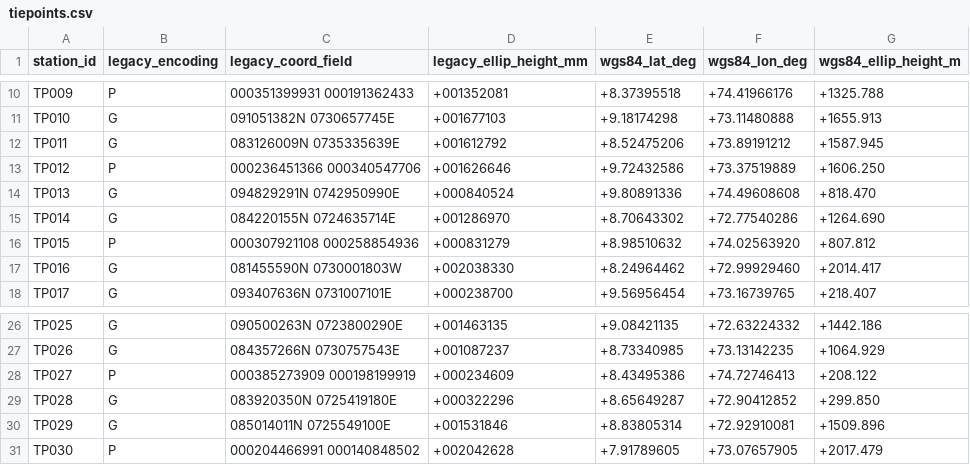
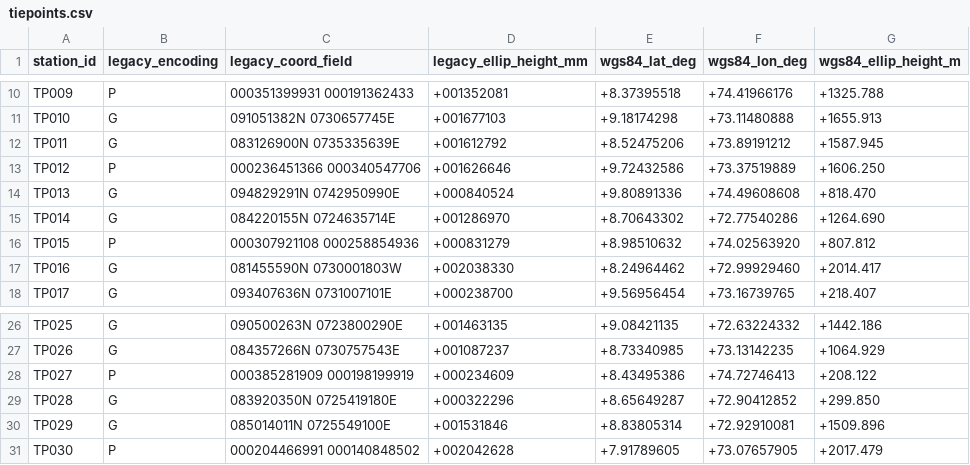
Before and after one commit to GauravSsonawane/geodetic-datum-migration, a CSV file: task/environment/data/tiepoints.csv, drawn as a sheet; only a part is shown, gaps mark what is left out.

Commit message:
Make blunder detection need two stages, not one
pass@2 came in at 1 solved / 1 failed. pass@5 needs at least 3 valid failures, so
the task needs to be harder.

Shrinking the existing blunders would have done the opposite. What defeated the
failing trial was that the km-scale errors distort a contaminated fit so violently
that honest residuals reach 10-53 m, which is why naive post-fit screening cut ten
good stations. Make those errors small and that distortion goes away, and the naive
approach starts working. So the loud errors stay exactly as they were.

Added two quiet ones instead: a transposed milliarcsecond pair worth 27 m and a
single-digit slip in the metres column worth 8 m. The 8 m one is the point. It sits
inside the scatter a robust pre-screen has to tolerate, so it survives screening and
only shows up in the residuals of a fit that is already clean. A solver who screens
once and stops carries it into the adjustment.

That is caught three independent ways: the rejected set is 6 instead of 7,
rms_residual_m lands at 1.42 m and leaves the [0.02, 1.00] band, and the
translations miss by 20.9 m against the 10.0 m tolerance. It is also discoverable
without the verifier -- 1.42 m RMS against decimetre GNSS control says the
adjustment is still carrying something.

Exact-set grading stays fair. Worst honest screening statistic is 2.52 m; after a
clean fit the 8 m station sits about twenty times above the worst honest post-fit
residual of 0.41 m. Whether a given screen catches it at stage one or stage two,
the same set comes out.

Tolerances rechecked against the new data and left unchanged: worst defensible
variant is 3.2-7x inside every band, nearest wrong methodology 2.8-25x outside.
Re-ran the whole battery -- oracle 1.000, nop 0.000, both sound variants 15/15, all
five wrong-methodology variants and all twelve adversarial mutations rejected.

archive.dat is untouched; only the two corrupted tie-point rows change.

```diff
--- a/task/environment/data/tiepoints.csv
+++ b/task/environment/data/tiepoints.csv
@@ -11,3 +11,3 @@ TP009,P,000351399931 000191362433,+001352081,+8.37395518,+74.41966176,+1325.788
 TP010,G,091051382N 0730657745E,+001677103,+9.18174298,+73.11480888,+1655.913
-TP011,G,083126009N 0735335639E,+001612792,+8.52475206,+73.89191212,+1587.945
+TP011,G,083126900N 0735335639E,+001612792,+8.52475206,+73.89191212,+1587.945
 TP012,P,000236451366 000340547706,+001626646,+9.72432586,+73.37519889,+1606.250
@@ -27,3 +27,3 @@ TP025,G,090500263N 0723800290E,+001463135,+9.08421135,+72.63224332,+1442.186
 TP026,G,084357266N 0730757543E,+001087237,+8.73340985,+73.13142235,+1064.929
-TP027,P,000385273909 000198199919,+000234609,+8.43495386,+74.72746413,+208.122
+TP027,P,000385281909 000198199919,+000234609,+8.43495386,+74.72746413,+208.122
 TP028,G,083920350N 0725419180E,+000322296,+8.65649287,+72.90412852,+299.850
```
Also changed, not shown: 4 other files.
